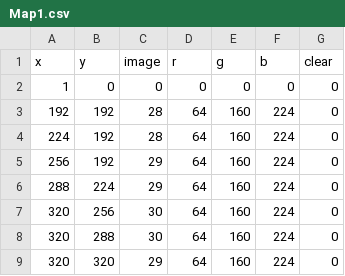
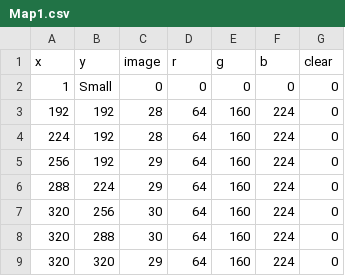
Before and after one commit to wawa1474/Drag-N-Draw-Java, a CSV file: Map1.csv, drawn as a sheet; only a part is shown.

```diff
--- a/Map1.csv
+++ b/Map1.csv
@@ -1,3 +1,3 @@
 x,y,image,r,g,b,clear
-1,0,0,0,0,0,0
+1,Small,0,0,0,0,0
 192,192,28,64,160,224,0
```
Also changed, not shown: 2 other files.
